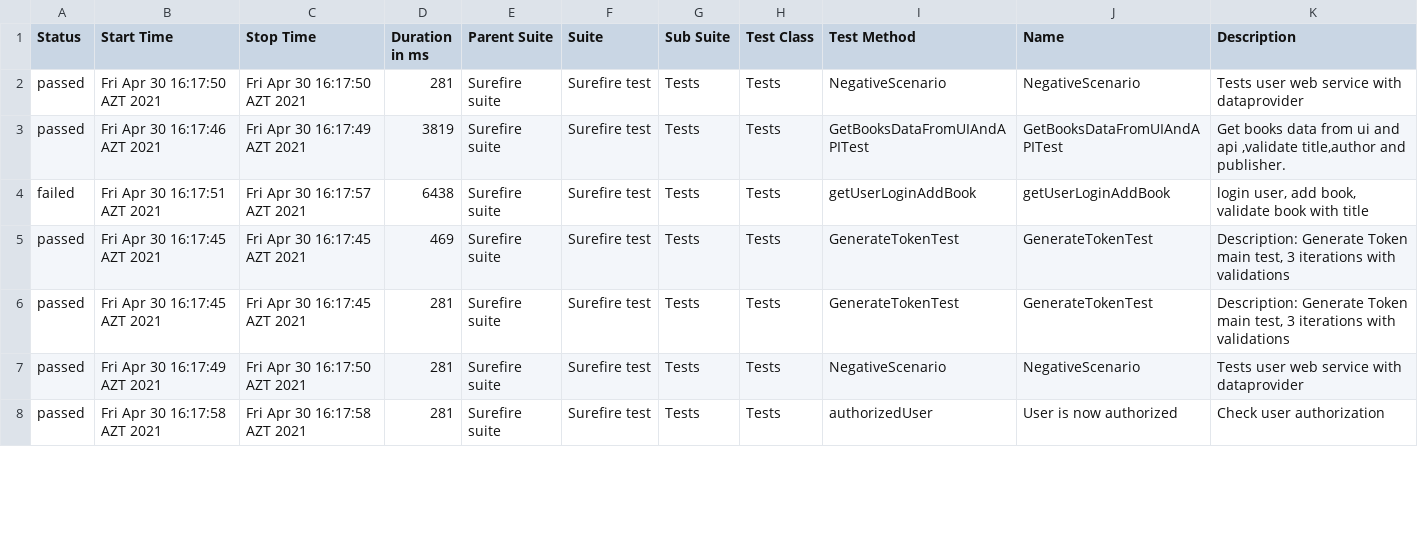
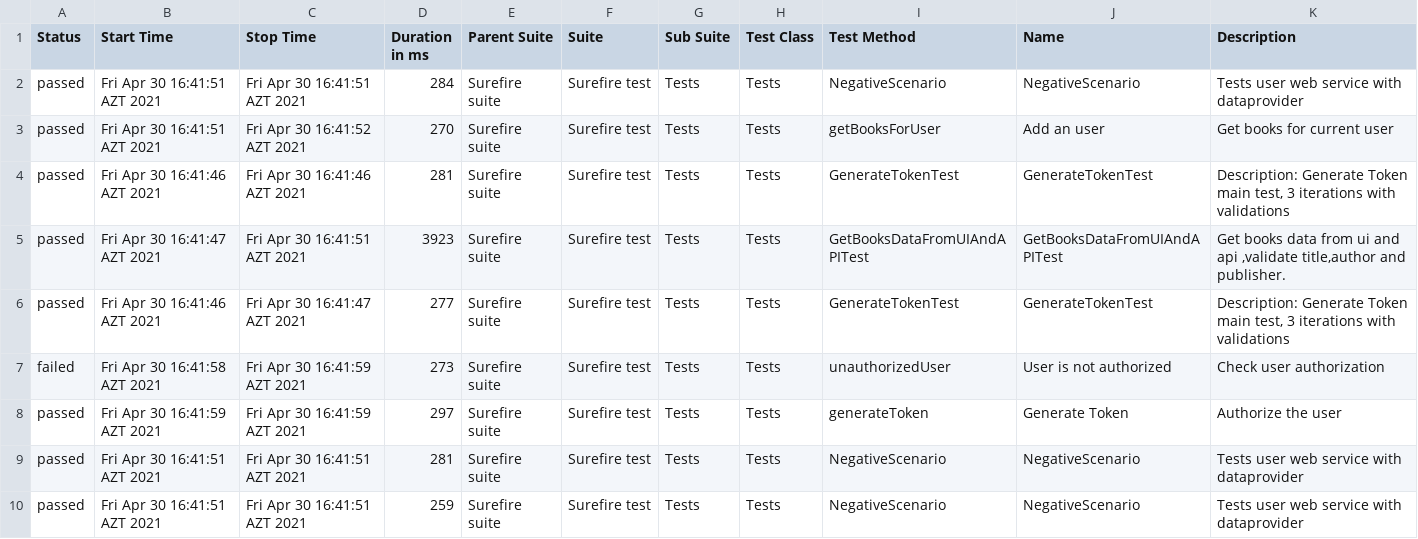
Before and after one commit to MonolithOfficial/allure-report-final, a CSV file: allure-report/data/suites.csv, drawn as a sheet; only a part is shown; the diff covers the shown part only.

```diff
--- a/allure-report/data/suites.csv
+++ b/allure-report/data/suites.csv
@@ -1,8 +1,10 @@
 "Status","Start Time","Stop Time","Duration in ms","Parent Suite","Suite","Sub Suite","Test Class","Test Method","Name","Description"
-"passed","Fri Apr 30 16:17:50 AZT 2021","Fri Apr 30 16:17:50 AZT 2021","281","Surefire suite","Surefire test","Tests","Tests","NegativeScenario","NegativeScenario","Tests user web service with dataprovider"
-"passed","Fri Apr 30 16:17:46 AZT 2021","Fri Apr 30 16:17:49 AZT 2021","3819","Surefire suite","Surefire test","Tests","Tests","GetBooksDataFromUIAndAPITest","GetBooksDataFromUIAndAPITest","Get books data from ui and api ,validate title,author and publisher."
-"failed","Fri Apr 30 16:17:51 AZT 2021","Fri Apr 30 16:17:57 AZT 2021","6438","Surefire suite","Surefire test","Tests","Tests","getUserLoginAddBook","getUserLoginAddBook","login user, add book, validate book with title"
-"passed","Fri Apr 30 16:17:45 AZT 2021","Fri Apr 30 16:17:45 AZT 2021","469","Surefire suite","Surefire test","Tests","Tests","GenerateTokenTest","GenerateTokenTest","Description: Generate Token main test, 3 iterations with validations"
-"passed","Fri Apr 30 16:17:45 AZT 2021","Fri Apr 30 16:17:45 AZT 2021","281","Surefire suite","Surefire test","Tests","Tests","GenerateTokenTest","GenerateTokenTest","Description: Generate Token main test, 3 iterations with validations"
-"passed","Fri Apr 30 16:17:49 AZT 2021","Fri Apr 30 16:17:50 AZT 2021","281","Surefire suite","Surefire test","Tests","Tests","NegativeScenario","NegativeScenario","Tests user web service with dataprovider"
-"passed","Fri Apr 30 16:17:58 AZT 2021","Fri Apr 30 16:17:58 AZT 2021","281","Surefire suite","Surefire test","Tests","Tests","authorizedUser","User is now authorized","Check user authorization"
+"passed","Fri Apr 30 16:41:51 AZT 2021","Fri Apr 30 16:41:51 AZT 2021","284","Surefire suite","Surefire test","Tests","Tests","NegativeScenario","NegativeScenario","Tests user web service with dataprovider"
+"passed","Fri Apr 30 16:41:51 AZT 2021","Fri Apr 30 16:41:52 AZT 2021","270","Surefire suite","Surefire test","Tests","Tests","getBooksForUser","Add an user","Get books for current user"
+"passed","Fri Apr 30 16:41:46 AZT 2021","Fri Apr 30 16:41:46 AZT 2021","281","Surefire suite","Surefire test","Tests","Tests","GenerateTokenTest","GenerateTokenTest","Description: Generate Token main test, 3 iterations with validations"
+"passed","Fri Apr 30 16:41:47 AZT 2021","Fri Apr 30 16:41:51 AZT 2021","3923","Surefire suite","Surefire test","Tests","Tests","GetBooksDataFromUIAndAPITest","GetBooksDataFromUIAndAPITest","Get books data from ui and api ,validate title,author and publisher."
+"passed","Fri Apr 30 16:41:46 AZT 2021","Fri Apr 30 16:41:47 AZT 2021","277","Surefire suite","Surefire test","Tests","Tests","GenerateTokenTest","GenerateTokenTest","Description: Generate Token main test, 3 iterations with validations"
+"failed","Fri Apr 30 16:41:58 AZT 2021","Fri Apr 30 16:41:59 AZT 2021","273","Surefire suite","Surefire test","Tests","Tests","unauthorizedUser","User is not authorized","Check user authorization"
+"passed","Fri Apr 30 16:41:59 AZT 2021","Fri Apr 30 16:41:59 AZT 2021","297","Surefire suite","Surefire test","Tests","Tests","generateToken","Generate Token","Authorize the user"
+"passed","Fri Apr 30 16:41:51 AZT 2021","Fri Apr 30 16:41:51 AZT 2021","281","Surefire suite","Surefire test","Tests","Tests","NegativeScenario","NegativeScenario","Tests user web service with dataprovider"
+"passed","Fri Apr 30 16:41:51 AZT 2021","Fri Apr 30 16:41:51 AZT 2021","259","Surefire suite","Surefire test","Tests","Tests","NegativeScenario","NegativeScenario","Tests user web service with dataprovider"
```
Also changed, not shown: 2 removed rows and 21 edited cells elsewhere in this file, allure-report/data/behaviors.csv, 32 other files.
